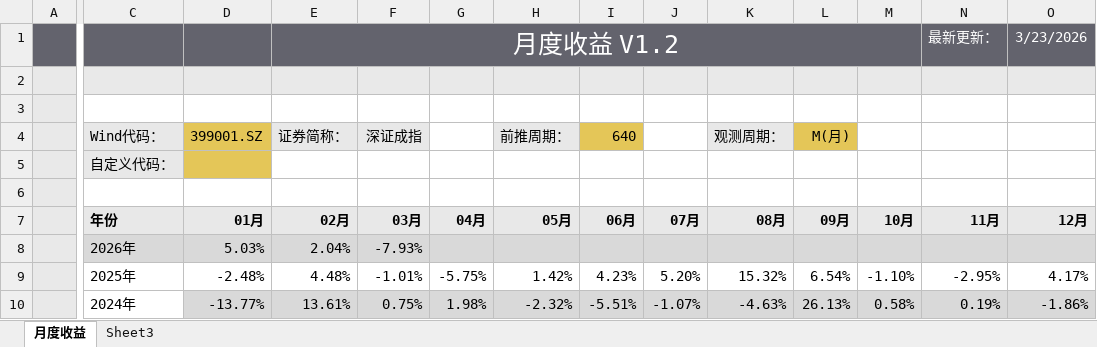
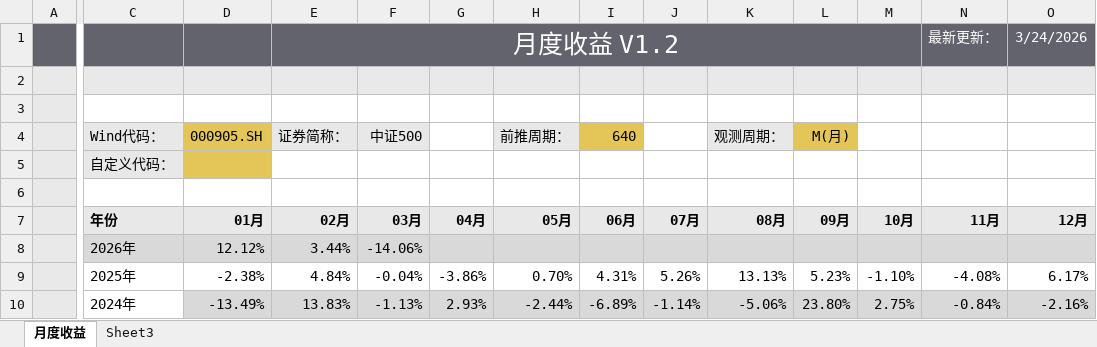
Before and after one commit to warrenluccie/warrenluccie.github.io, an Excel workbook: docs/deepreview/【2】每月必用/月度收益-20260323145627.xlsx, sheet 月度收益, drawn as a sheet; only a part is shown, gaps mark what is left out; values as stored, in another font and other column widths than the file's, no borders; charts and pictures and conditional formats and table styles not drawn; the diff covers the shown part only; the diff names each change by its address in the sheet, - before the commit and + after, or states it on an @@ line.

```diff
--- a/docs/deepreview/【2】每月必用/月度收益-20260323145627.xlsx (sheet 月度收益)
+++ b/docs/deepreview/【2】每月必用/月度收益-20260323145627.xlsx (sheet 月度收益)
-O1: 3/23/2026
+O1: 3/24/2026
-D4: 399001.SZ
+D4: 000905.SH
-F4: 深证成指
+F4: 中证500
-D8 (000905.SH): 5.03%
+D8 (000905.SH): 12.12%
-E8 (证券简称：): 2.04%
+E8 (证券简称：): 3.44%
-F8 (中证500): -7.93%
+F8 (中证500): -14.06%
-D9 (000905.SH): -2.48%
+D9 (000905.SH): -2.38%
-E9 (证券简称：): 4.48%
+E9 (证券简称：): 4.84%
-F9 (中证500): -1.01%
+F9 (中证500): -0.04%
-G9: -5.75%
+G9: -3.86%
-H9 (前推周期：): 1.42%
+H9 (前推周期：): 0.70%
-I9 (640): 4.23%
+I9 (640): 4.31%
-J9: 5.20%
+J9: 5.26%
-K9 (观测周期：): 15.32%
+K9 (观测周期：): 13.13%
-L9 (M(月)): 6.54%
+L9 (M(月)): 5.23%
-N9: -2.95%
+N9: -4.08%
-O9: 4.17%
+O9: 6.17%
-D10 (000905.SH): -13.77%
+D10 (000905.SH): -13.49%
-E10 (证券简称：): 13.61%
+E10 (证券简称：): 13.83%
-F10 (中证500): 0.75%
+F10 (中证500): -1.13%
-G10: 1.98%
+G10: 2.93%
-H10 (前推周期：): -2.32%
+H10 (前推周期：): -2.44%
-I10 (640): -5.51%
+I10 (640): -6.89%
-J10: -1.07%
+J10: -1.14%
-K10 (观测周期：): -4.63%
+K10 (观测周期：): -5.06%
-L10 (M(月)): 26.13%
+L10 (M(月)): 23.80%
-M10: 0.58%
+M10: 2.75%
-N10: 0.19%
+N10: -0.84%
-O10: -1.86%
+O10: -2.16%
```
Also changed, not shown: 370 edited cells elsewhere in this sheet, 23 other files.
